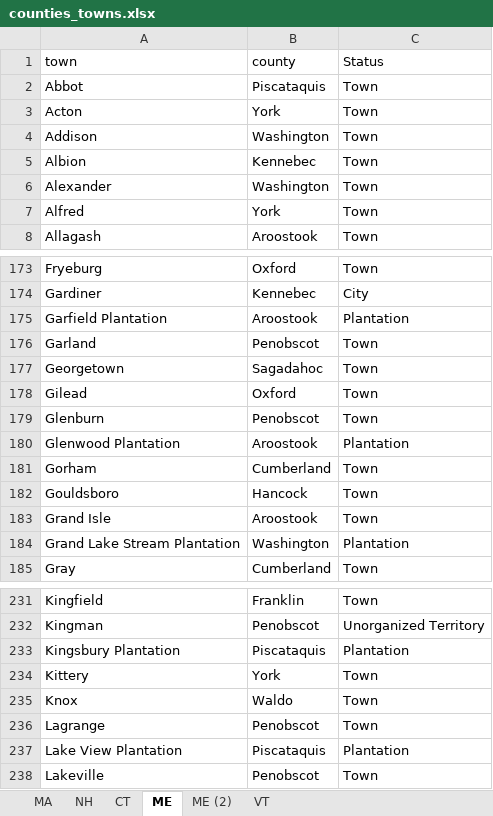
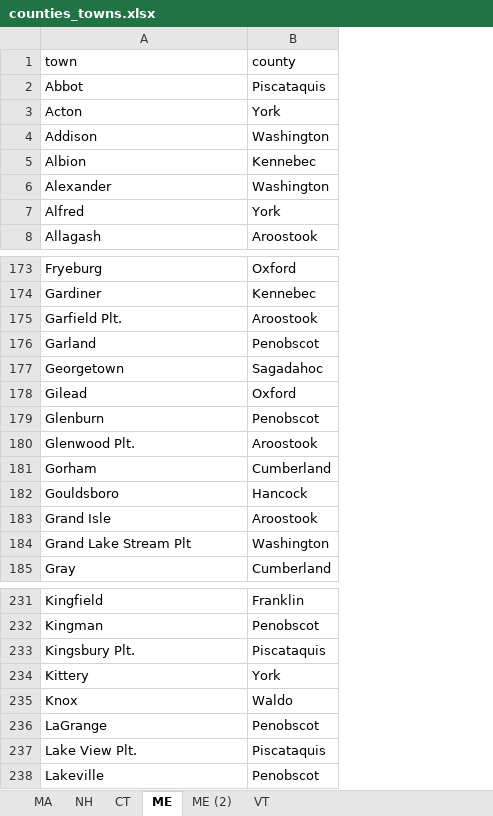
Before and after one commit to oke-w/election, an Excel workbook: counties_towns.xlsx, sheet ME, drawn as a sheet; only a part is shown, gaps mark what is left out; values as stored, in another font and other column widths than the file's, no borders; the diff covers the shown part only; the diff names each change by its address in the sheet, - before the commit and + after, or states it on an @@ line.

Commit message:
ME town updates

```diff
--- a/counties_towns.xlsx (sheet ME)
+++ b/counties_towns.xlsx (sheet ME)
-column C (Status), rows 2-8: all Town; rows 173-185: Town | City | Plantation | Town | Town | Town | Town | Plantation | Town | Town | Town | Plantation | Town; rows 231-238: Town | Unorganized Territory | Plantation | Town | Town | Town | Plantation | Town
-A175 (town): Garfield Plantation
+A175 (town): Garfield Plt.
-A180 (town): Glenwood Plantation
+A180 (town): Glenwood Plt.
-A184 (town): Grand Lake Stream Plantation
+A184 (town): Grand Lake Stream Plt
-A233 (town): Kingsbury Plantation
+A233 (town): Kingsbury Plt.
-A236 (town): Lagrange
+A236 (town): LaGrange
-A237 (town): Lake View Plantation
+A237 (town): Lake View Plt.
```
Also changed, not shown: 34 edited cells elsewhere in this sheet, sheet ME (2).
